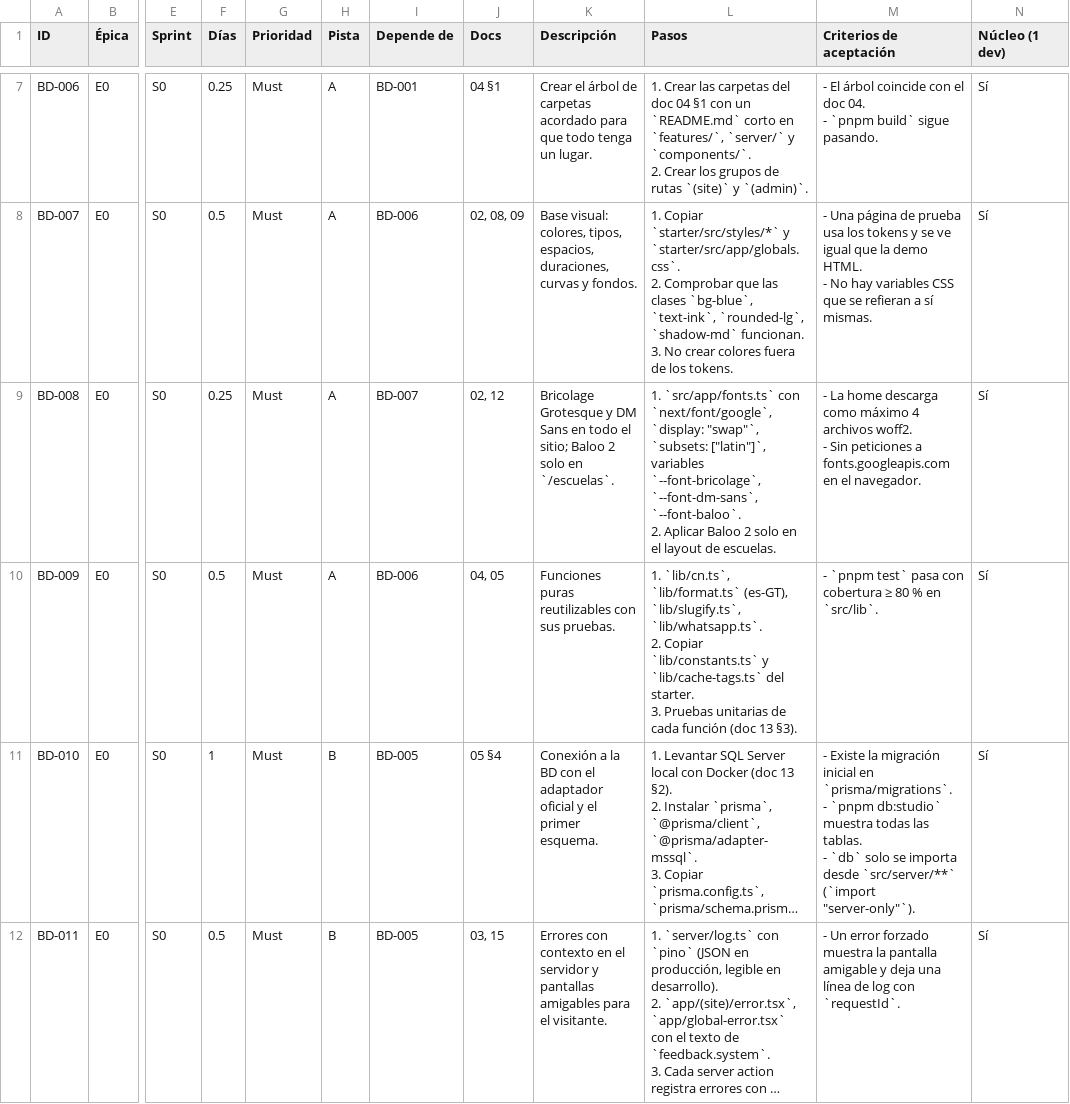
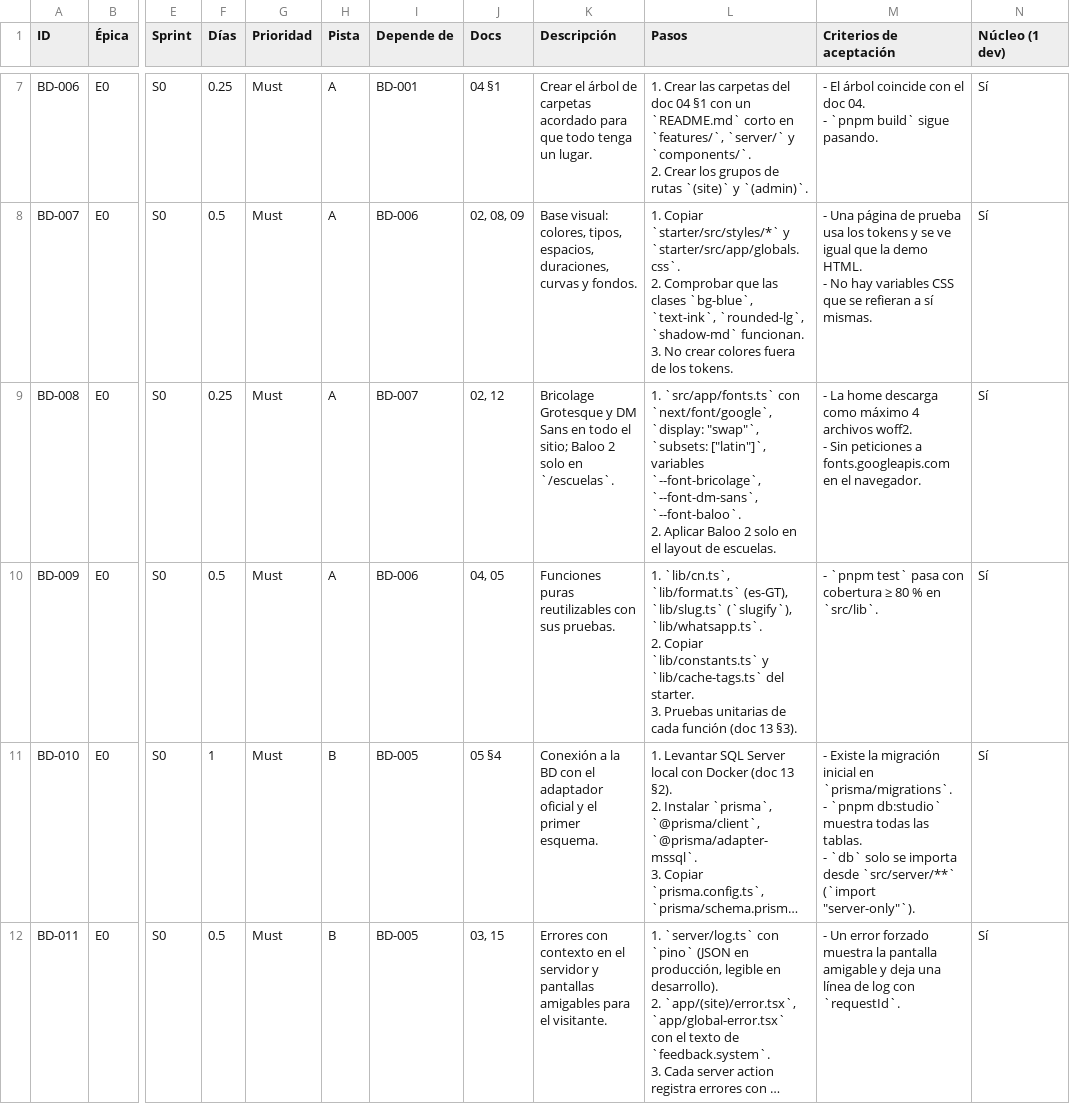
Before and after one commit to Alex-Gallardo/web-bolik-60, a CSV file: docs/tickets.csv, drawn as a sheet; only a part is shown, gaps mark what is left out; long unchanged cells end in …; ↵ is a line break in a cell; the diff names each change by its address in the sheet, - before the commit and + after, or states it on an @@ line.

```diff
--- a/docs/tickets.csv
+++ b/docs/tickets.csv
-L10 (Pasos): …`lib/format.ts` (es-GT), `lib/slugify.ts`, `lib/whatsapp.ts`. ↵ 2.…
+L10 (Pasos): …`lib/format.ts` (es-GT), `lib/slug.ts` (`slugify`), `lib/whatsapp.ts`. ↵ 2.…
```
Also changed, not shown: 16 other files.
